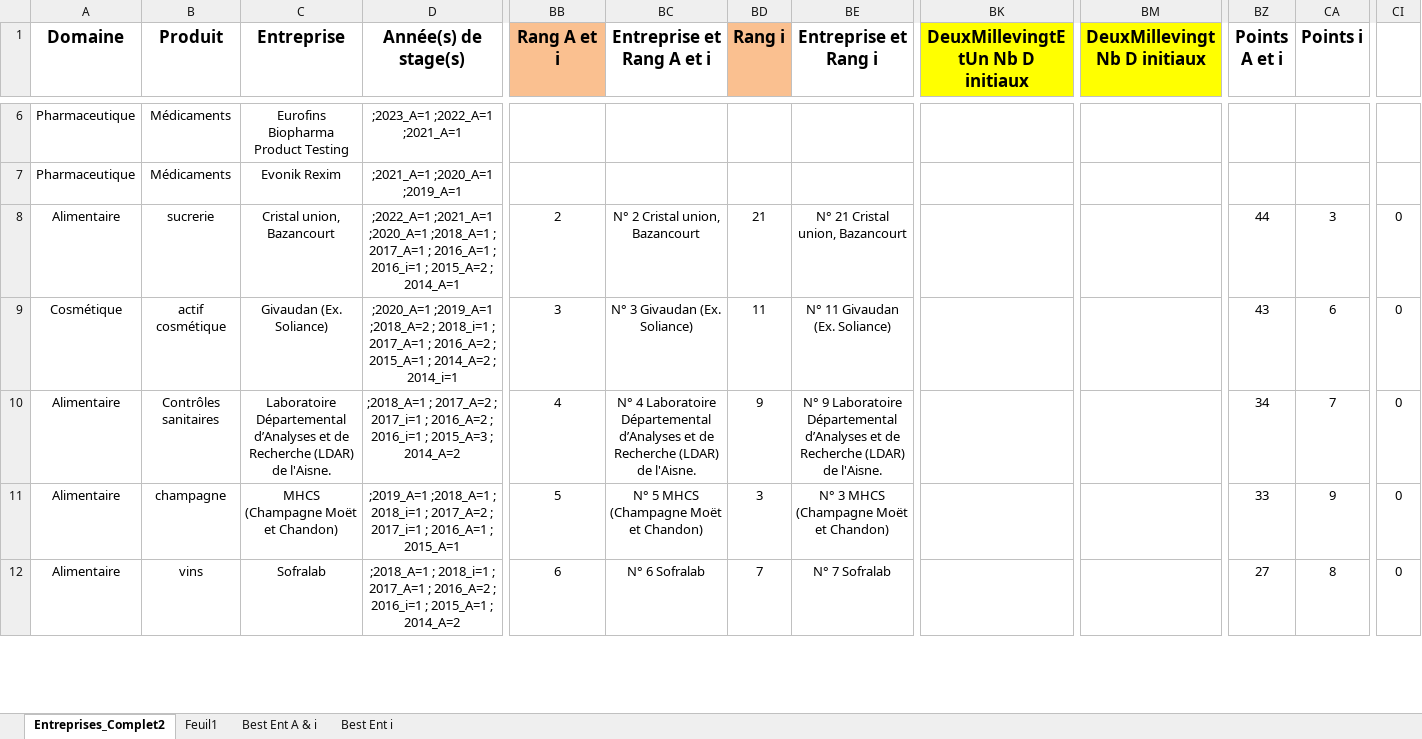
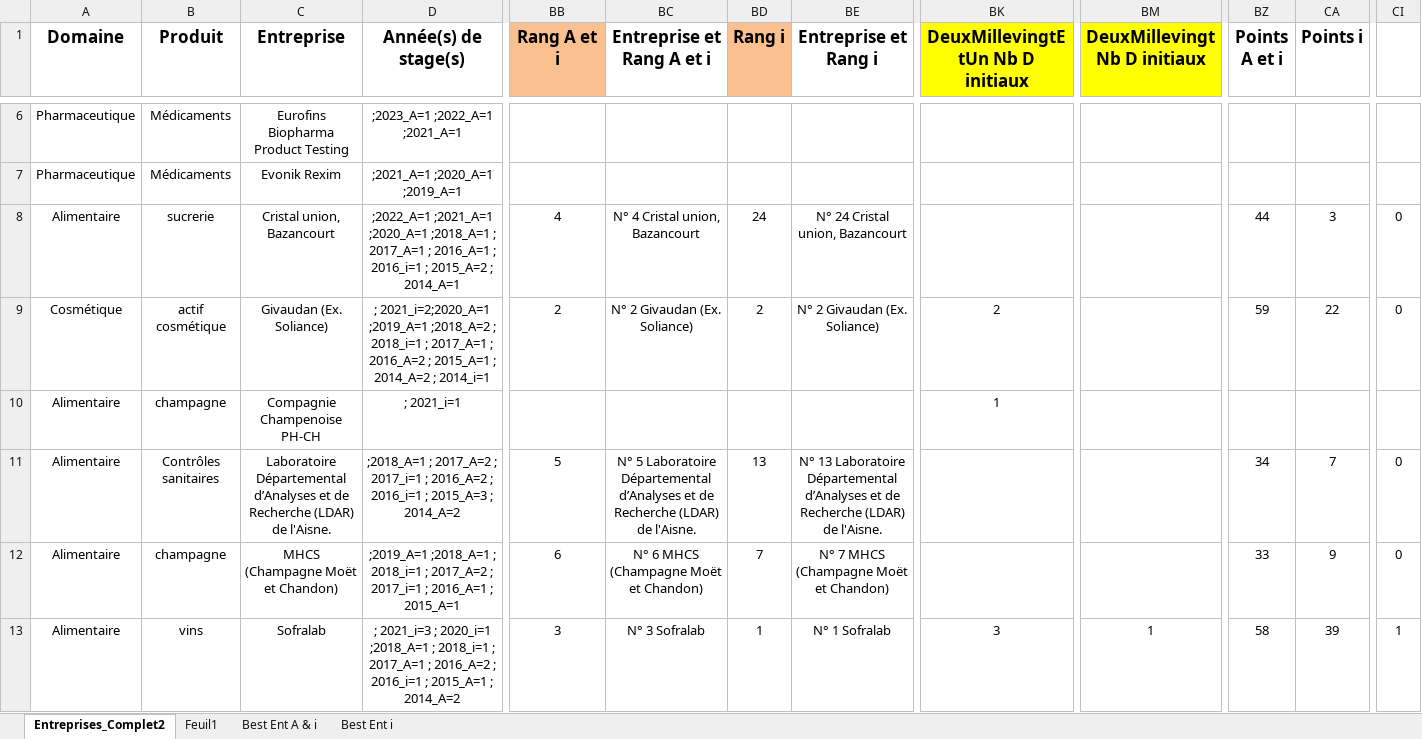
Before and after one commit to dfialaire/Test_Jupyter1, an Excel workbook: Entreprises_Complet2.xlsx, sheet Entreprises_Complet2, drawn as a sheet; only a part is shown, gaps mark what is left out; values as stored, in another font and other column widths than the file's, no borders; addresses are those after the commit; rows hold the shown columns only; the diff covers the shown part only; the diff names each change by its address in the sheet, - before the commit and + after, or states it on an @@ line.

```diff
--- a/Entreprises_Complet2.xlsx (sheet Entreprises_Complet2)
+++ b/Entreprises_Complet2.xlsx (sheet Entreprises_Complet2)
-BB8 (Rang A et i): 2
+BB8 (Rang A et i): 4
-BC8 (Entreprise et Rang A et i): N° 2 Cristal union, Bazancourt
+BC8 (Entreprise et Rang A et i): N° 4 Cristal union, Bazancourt
-BD8 (Rang i): 21
+BD8 (Rang i): 24
-BE8 (Entreprise et Rang i): N° 21 Cristal union, Bazancourt
+BE8 (Entreprise et Rang i): N° 24 Cristal union, Bazancourt
-D9 (Année(s) de stage(s)): ;2020_A=1 ;2019_A=1 ;2018_A=2…
+D9 (Année(s) de stage(s)): ; 2021_i=2;2020_A=1 ;2019_A=1 ;2018_A=2…
-BB9 (Rang A et i): 3
+BB9 (Rang A et i): 2
-BC9 (Entreprise et Rang A et i): N° 3 Givaudan (Ex. Soliance)
+BC9 (Entreprise et Rang A et i): N° 2 Givaudan (Ex. Soliance)
-BD9 (Rang i): 11
+BD9 (Rang i): 2
-BE9 (Entreprise et Rang i): N° 11 Givaudan (Ex. Soliance)
+BE9 (Entreprise et Rang i): N° 2 Givaudan (Ex. Soliance)
-BK9 (DeuxMillevingtEtUn Nb D initiaux): (empty)
+BK9 (DeuxMillevingtEtUn Nb D initiaux): 2
-BZ9 (Points A et i): 43
+BZ9 (Points A et i): 59
-CA9 (Points i): 6
+CA9 (Points i): 22
+row 10: Alimentaire | champagne | Compagnie Champenoise PH-CH | ; 2021_i=1 |  |  |  |  | 1
-BB11 (Rang A et i): 4
+BB11 (Rang A et i): 5
-BC11 (Entreprise et Rang A et i): N° 4 Laboratoire Départemental…
+BC11 (Entreprise et Rang A et i): N° 5 Laboratoire Départemental…
-BD11 (Rang i): 9
+BD11 (Rang i): 13
-BE11 (Entreprise et Rang i): N° 9 Laboratoire Départemental…
+BE11 (Entreprise et Rang i): N° 13 Laboratoire Départemental…
-BB12 (Rang A et i): 5
+BB12 (Rang A et i): 6
-BC12 (Entreprise et Rang A et i): N° 5 MHCS (Champagne Moët et Chandon)
+BC12 (Entreprise et Rang A et i): N° 6 MHCS (Champagne Moët et Chandon)
-BD12 (Rang i): 3
+BD12 (Rang i): 7
-BE12 (Entreprise et Rang i): N° 3 MHCS (Champagne Moët et Chandon)
+BE12 (Entreprise et Rang i): N° 7 MHCS (Champagne Moët et Chandon)
-D13 (Année(s) de stage(s)): ;2018_A=1 ;…
+D13 (Année(s) de stage(s)): ; 2021_i=3 ; 2020_i=1 ;2018_A=1 ;…
-BB13 (Rang A et i): 6
+BB13 (Rang A et i): 3
-BC13 (Entreprise et Rang A et i): N° 6 Sofralab
+BC13 (Entreprise et Rang A et i): N° 3 Sofralab
-BD13 (Rang i): 7
+BD13 (Rang i): 1
-BE13 (Entreprise et Rang i): N° 7 Sofralab
+BE13 (Entreprise et Rang i): N° 1 Sofralab
-BK13 (DeuxMillevingtEtUn Nb D initiaux): (empty)
+BK13 (DeuxMillevingtEtUn Nb D initiaux): 3
-BM13 (DeuxMillevingt Nb D initiaux): (empty)
+BM13 (DeuxMillevingt Nb D initiaux): 1
-BZ13 (Points A et i): 27
+BZ13 (Points A et i): 58
-CA13 (Points i): 8
+CA13 (Points i): 39
-CI13: 0
+CI13: 1
```
Also changed, not shown: 2 added rows and 342 edited cells elsewhere in this sheet, formulas that keep their value, charts or pictures, 1 other file.
